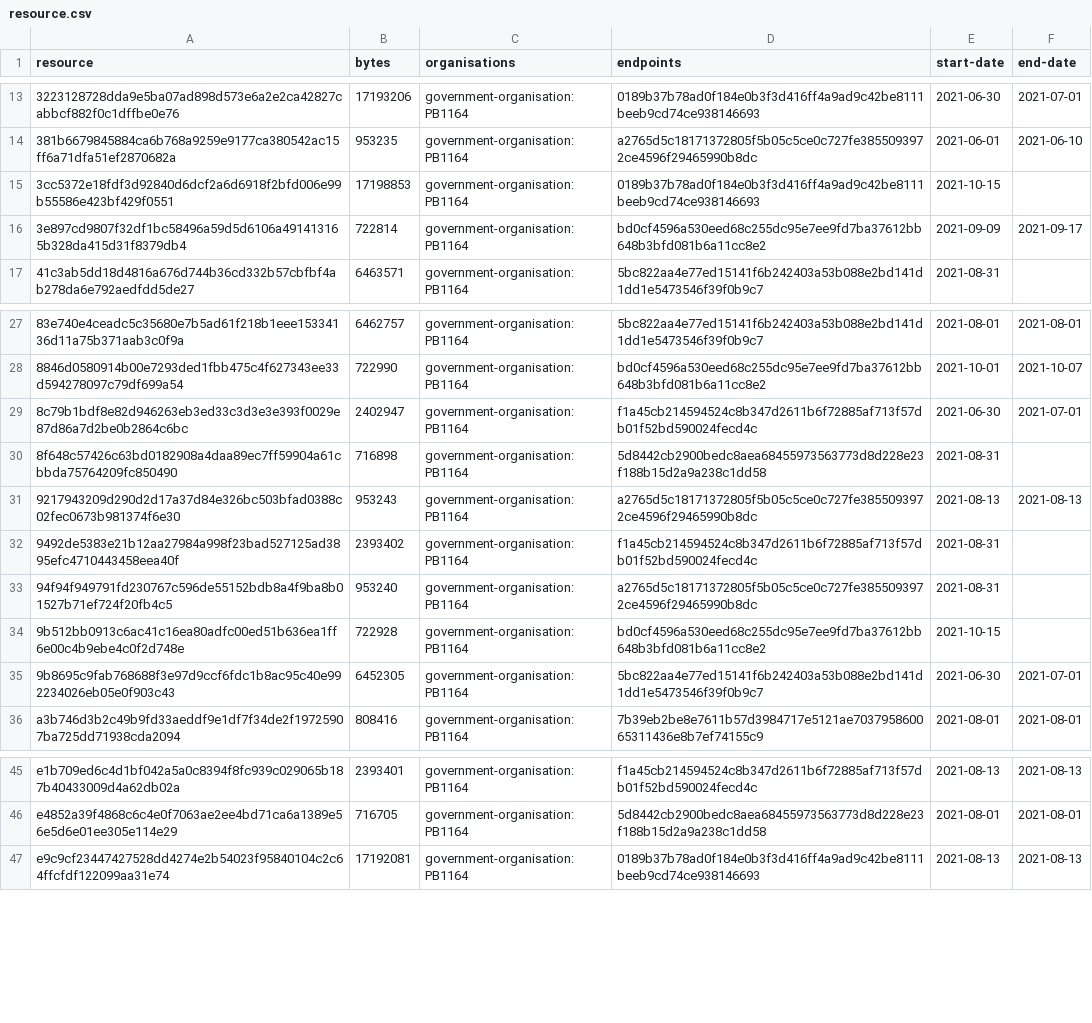
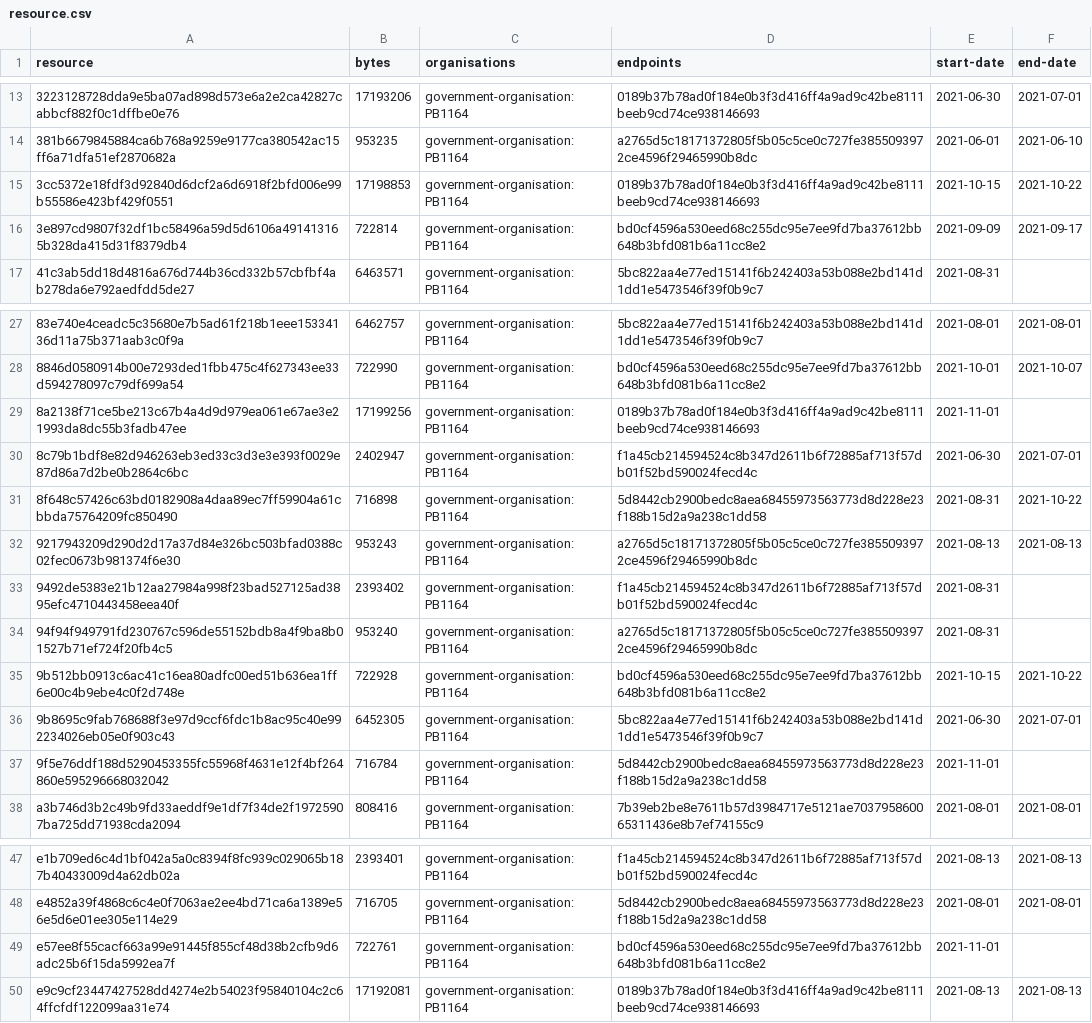
Before and after one commit to digital-land/historic-england-collection, a CSV file: collection/resource.csv, drawn as a sheet; only a part is shown, gaps mark what is left out.

```diff
--- a/collection/resource.csv
+++ b/collection/resource.csv
@@ -14,3 +14,3 @@ resource,bytes,organisations,endpoints,start-date,end-date
 381b6679845884ca6b768a9259e9177ca380542ac15ff6a71dfa51ef2870682a,953235,government-organisation:PB1164,a2765d5c18171372805f5b05c5ce0c727fe3855093972ce4596f29465990b8dc,2021-06-01,2021-06-10
-3cc5372e18fdf3d92840d6dcf2a6d6918f2bfd006e99b55586e423bf429f0551,17198853,government-organisation:PB1164,0189b37b78ad0f184e0b3f3d416ff4a9ad9c42be8111beeb9cd74ce938146693,2021-10-15,
+3cc5372e18fdf3d92840d6dcf2a6d6918f2bfd006e99b55586e423bf429f0551,17198853,government-organisation:PB1164,0189b37b78ad0f184e0b3f3d416ff4a9ad9c42be8111beeb9cd74ce938146693,2021-10-15,2021-10-22
 3e897cd9807f32df1bc58496a59d5d6106a491413165b328da415d31f8379db4,722814,government-organisation:PB1164,bd0cf4596a530eed68c255dc95e7ee9fd7ba37612bb648b3bfd081b6a11cc8e2,2021-09-09,2021-09-17
@@ -28,4 +28,5 @@ resource,bytes,organisations,endpoints,start-date,end-date
 8846d0580914b00e7293ded1fbb475c4f627343ee33d594278097c79df699a54,722990,government-organisation:PB1164,bd0cf4596a530eed68c255dc95e7ee9fd7ba37612bb648b3bfd081b6a11cc8e2,2021-10-01,2021-10-07
+8a2138f71ce5be213c67b4a4d9d979ea061e67ae3e21993da8dc55b3fadb47ee,17199256,government-organisation:PB1164,0189b37b78ad0f184e0b3f3d416ff4a9ad9c42be8111beeb9cd74ce938146693,2021-11-01,
 8c79b1bdf8e82d946263eb3ed33c3d3e3e393f0029e87d86a7d2be0b2864c6bc,2402947,government-organisation:PB1164,f1a45cb214594524c8b347d2611b6f72885af713f57db01f52bd590024fecd4c,2021-06-30,2021-07-01
-8f648c57426c63bd0182908a4daa89ec7ff59904a61cbbda75764209fc850490,716898,government-organisation:PB1164,5d8442cb2900bedc8aea68455973563773d8d228e23f188b15d2a9a238c1dd58,2021-08-31,
+8f648c57426c63bd0182908a4daa89ec7ff59904a61cbbda75764209fc850490,716898,government-organisation:PB1164,5d8442cb2900bedc8aea68455973563773d8d228e23f188b15d2a9a238c1dd58,2021-08-31,2021-10-22
 9217943209d290d2d17a37d84e326bc503bfad0388c02fec0673b981374f6e30,953243,government-organisation:PB1164,a2765d5c18171372805f5b05c5ce0c727fe3855093972ce4596f29465990b8dc,2021-08-13,2021-08-13
@@ -33,4 +34,5 @@ resource,bytes,organisations,endpoints,start-date,end-date
 94f94f949791fd230767c596de55152bdb8a4f9ba8b01527b71ef724f20fb4c5,953240,government-organisation:PB1164,a2765d5c18171372805f5b05c5ce0c727fe3855093972ce4596f29465990b8dc,2021-08-31,
-9b512bb0913c6ac41c16ea80adfc00ed51b636ea1ff6e00c4b9ebe4c0f2d748e,722928,government-organisation:PB1164,bd0cf4596a530eed68c255dc95e7ee9fd7ba37612bb648b3bfd081b6a11cc8e2,2021-10-15,
+9b512bb0913c6ac41c16ea80adfc00ed51b636ea1ff6e00c4b9ebe4c0f2d748e,722928,government-organisation:PB1164,bd0cf4596a530eed68c255dc95e7ee9fd7ba37612bb648b3bfd081b6a11cc8e2,2021-10-15,2021-10-22
 9b8695c9fab768688f3e97d9ccf6fdc1b8ac95c40e992234026eb05e0f903c43,6452305,government-organisation:PB1164,5bc822aa4e77ed15141f6b242403a53b088e2bd141d1dd1e5473546f39f0b9c7,2021-06-30,2021-07-01
+9f5e76ddf188d5290453355fc55968f4631e12f4bf264860e595296668032042,716784,government-organisation:PB1164,5d8442cb2900bedc8aea68455973563773d8d228e23f188b15d2a9a238c1dd58,2021-11-01,
 a3b746d3b2c49b9fd33aeddf9e1df7f34de2f19725907ba725dd71938cda2094,808416,government-organisation:PB1164,7b39eb2be8e7611b57d3984717e5121ae703795860065311436e8b7ef74155c9,2021-08-01,2021-08-01
@@ -46,2 +48,3 @@ e1b709ed6c4d1bf042a5a0c8394f8fc939c029065b187b40433009d4a62db02a,2393401,governm
 e4852a39f4868c6c4e0f7063ae2ee4bd71ca6a1389e56e5d6e01ee305e114e29,716705,government-organisation:PB1164,5d8442cb2900bedc8aea68455973563773d8d228e23f188b15d2a9a238c1dd58,2021-08-01,2021-08-01
+e57ee8f55cacf663a99e91445f855cf48d38b2cfb9d6adc25b6f15da5992ea7f,722761,government-organisation:PB1164,bd0cf4596a530eed68c255dc95e7ee9fd7ba37612bb648b3bfd081b6a11cc8e2,2021-11-01,
 e9c9cf23447427528dd4274e2b54023f95840104c2c64ffcfdf122099aa31e74,17192081,government-organisation:PB1164,0189b37b78ad0f184e0b3f3d416ff4a9ad9c42be8111beeb9cd74ce938146693,2021-08-13,2021-08-13
```
Also changed, not shown: collection/log.csv, 1 other file.
